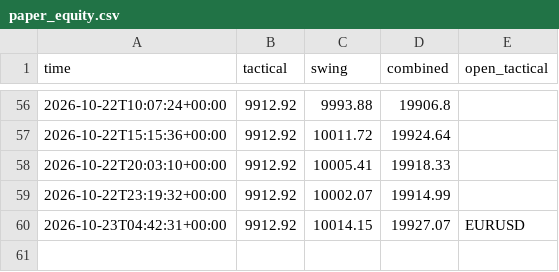
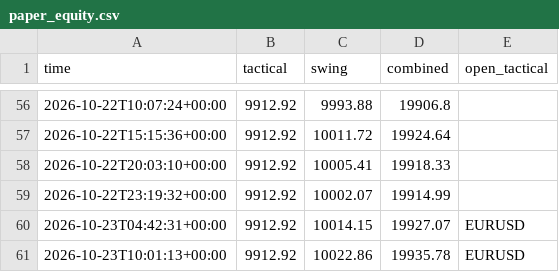
Before and after one commit to sobhansbp/Trade-, a CSV file: journal/paper_equity.csv, drawn as a sheet; only a part is shown, gaps mark what is left out; the diff names each change by its address in the sheet, - before the commit and + after, or states it on an @@ line.

```diff
--- a/journal/paper_equity.csv
+++ b/journal/paper_equity.csv
+row 61: 2026-10-23T10:01:13+00:00 | 9912.92 | 10022.86 | 19935.78 | EURUSD
```
Also changed, not shown: journal/news_scores.csv, journal/signals.csv, 3 other files.
